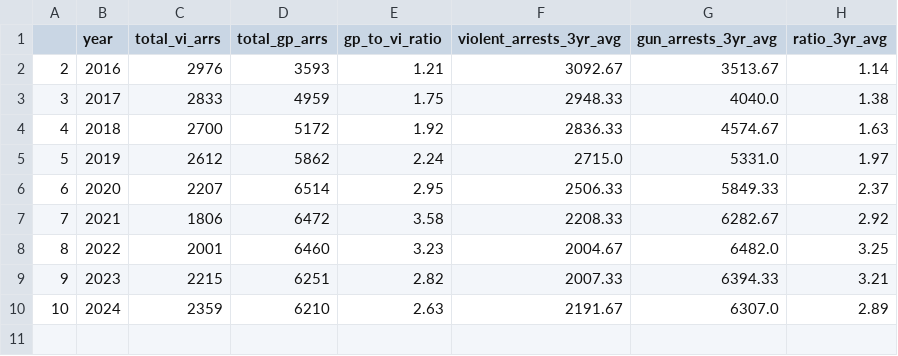
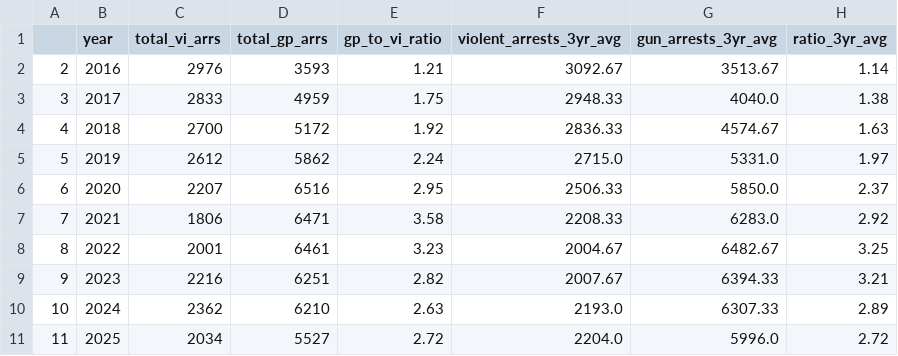
Before and after one commit to clohertyg/street3, a CSV file: data/three_yr_avgs.csv, drawn as a sheet.

```diff
--- a/data/three_yr_avgs.csv
+++ b/data/three_yr_avgs.csv
@@ -5,6 +5,7 @@
 5,2019,2612,5862,2.24,2715.0,5331.0,1.97
-6,2020,2207,6514,2.95,2506.33,5849.33,2.37
-7,2021,1806,6472,3.58,2208.33,6282.67,2.92
-8,2022,2001,6460,3.23,2004.67,6482.0,3.25
-9,2023,2215,6251,2.82,2007.33,6394.33,3.21
-10,2024,2359,6210,2.63,2191.67,6307.0,2.89
+6,2020,2207,6516,2.95,2506.33,5850.0,2.37
+7,2021,1806,6471,3.58,2208.33,6283.0,2.92
+8,2022,2001,6461,3.23,2004.67,6482.67,3.25
+9,2023,2216,6251,2.82,2007.67,6394.33,3.21
+10,2024,2362,6210,2.63,2193.0,6307.33,2.89
+11,2025,2034,5527,2.72,2204.0,5996.0,2.72
```
Also changed, not shown: data/gp_co_pivot.csv, data/monthly_total.csv, 2 other files.
